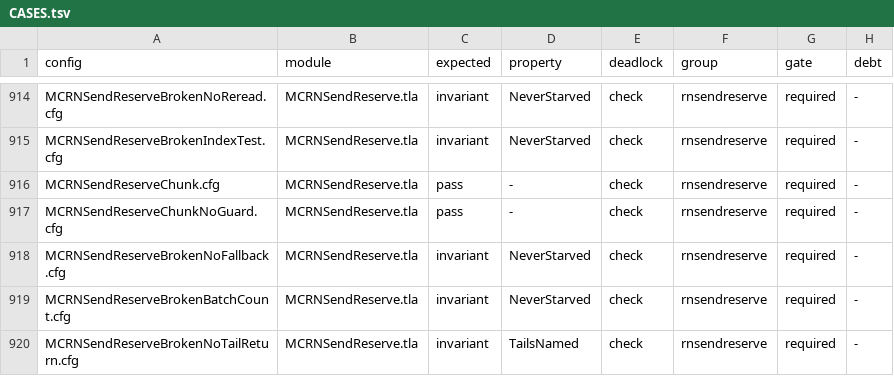
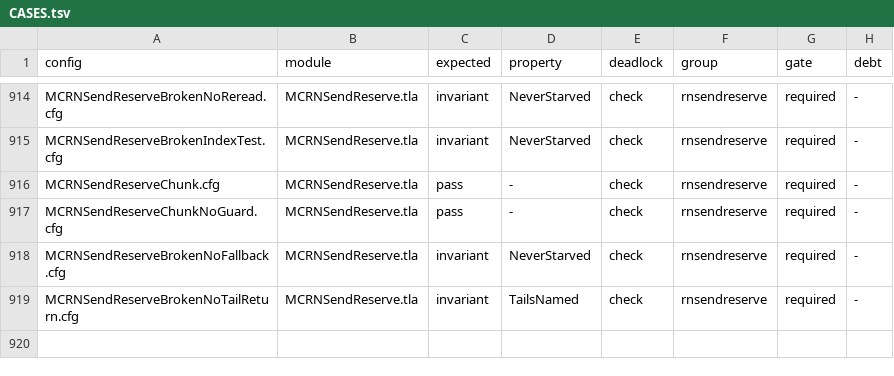
Before and after one commit to mas-bandwidth/rocketnet, a TSV file: proofs/tla/CASES.tsv, drawn as a sheet; only a part is shown, gaps mark what is left out.

```diff
--- a/proofs/tla/CASES.tsv
+++ b/proofs/tla/CASES.tsv
@@ -918,3 +918,2 @@ MCRNSendReserveChunkNoGuard.cfg	MCRNSendReserve.tla	pass	-	check	rnsendreserve	r
 MCRNSendReserveBrokenNoFallback.cfg	MCRNSendReserve.tla	invariant	NeverStarved	check	rnsendreserve	required	-
-MCRNSendReserveBrokenBatchCount.cfg	MCRNSendReserve.tla	invariant	NeverStarved	check	rnsendreserve	required	-
 MCRNSendReserveBrokenNoTailReturn.cfg	MCRNSendReserve.tla	invariant	TailsNamed	check	rnsendreserve	required	-
```
Also changed, not shown: proofs/tla/COVERAGE.tsv, proofs/tla/RUNS.tsv, 16 other files.
